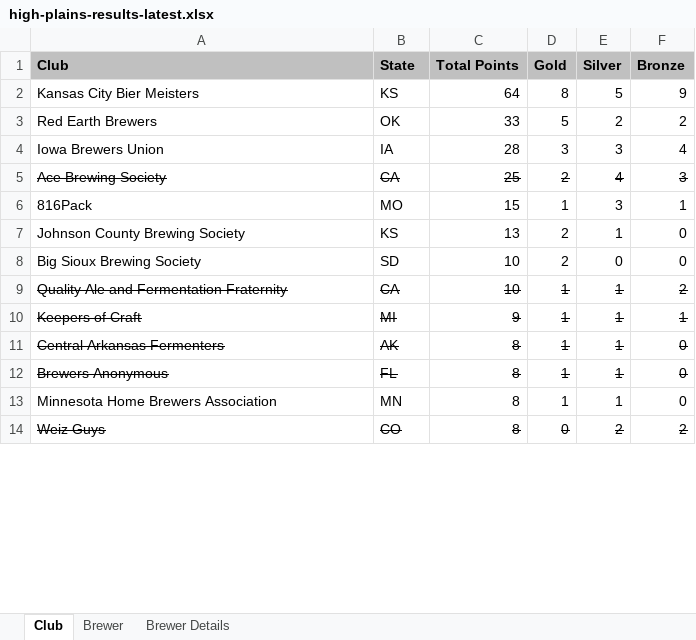
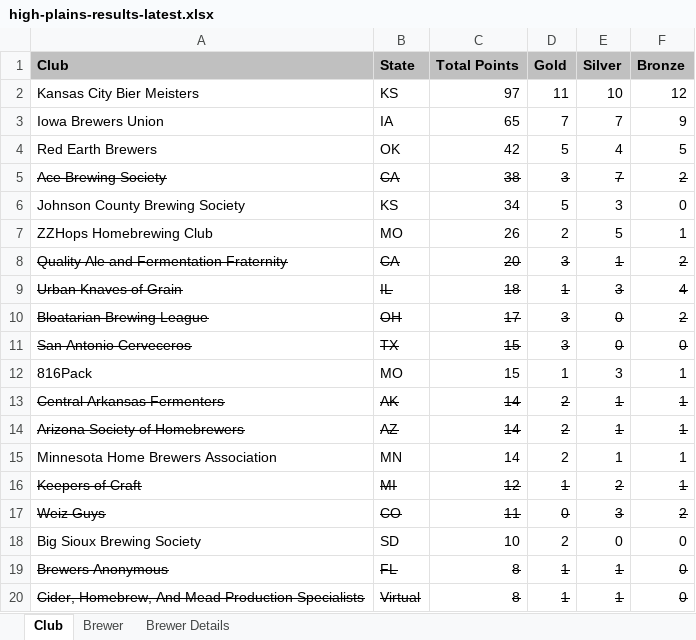
Before and after one commit to eric-martin/kcbm-high-plains, an Excel workbook: high-plains-results-latest.xlsx, sheet Club, drawn as a sheet; only a part is shown; values as stored, in another font and other column widths than the file's, no borders; removed rows and columns are numbered as before the commit, all else as after; the diff covers the shown part only; the diff names each change by its address in the sheet, - before the commit and + after, or states it on an @@ line.

```diff
--- a/high-plains-results-latest.xlsx (sheet Club)
+++ b/high-plains-results-latest.xlsx (sheet Club)
-C2 (Total Points): 64
+C2 (Total Points): 97
-D2 (Gold): 8
+D2 (Gold): 11
-E2 (Silver): 5
+E2 (Silver): 10
-F2 (Bronze): 9
+F2 (Bronze): 12
+row 3: Iowa Brewers Union | IA | 65 | 7 | 7 | 9
-C4 (Total Points): 33
+C4 (Total Points): 42
-E4 (Silver): 2
+E4 (Silver): 4
-F4 (Bronze): 2
+F4 (Bronze): 5
-row 4: Iowa Brewers Union | IA | 28 | 3 | 3 | 4
-C5 (Total Points): 25
+C5 (Total Points): 38
-D5 (Gold): 2
+D5 (Gold): 3
-E5 (Silver): 4
+E5 (Silver): 7
-F5 (Bronze): 3
+F5 (Bronze): 2
+row 6: Johnson County Brewing Society | KS | 34 | 5 | 3 | 0
+row 7: ZZHops Homebrewing Club | MO | 26 | 2 | 5 | 1
+row 8: Quality Ale and Fermentation Fraternity | CA | 20 | 3 | 1 | 2
+row 9: Urban Knaves of Grain | IL | 18 | 1 | 3 | 4
+row 10: Bloatarian Brewing League | OH | 17 | 3 | 0 | 2
+row 11: San Antonio Cerveceros | TX | 15 | 3 | 0 | 0
-row 7: Johnson County Brewing Society | KS | 13 | 2 | 1 | 0
+row 13: Central Arkansas Fermenters | AK | 14 | 2 | 1 | 1
+row 14: Arizona Society of Homebrewers | AZ | 14 | 2 | 1 | 1
+row 15: Minnesota Home Brewers Association | MN | 14 | 2 | 1 | 1
+row 16: Keepers of Craft | MI | 12 | 1 | 2 | 1
+row 17: Weiz Guys | CO | 11 | 0 | 3 | 2
-row 9: Quality Ale and Fermentation Fraternity | CA | 10 | 1 | 1 | 2
-row 10: Keepers of Craft | MI | 9 | 1 | 1 | 1
-row 11: Central Arkansas Fermenters | AK | 8 | 1 | 1 | 0
-A20 (Club): Minnesota Home Brewers Association
+A20 (Club): Cider, Homebrew, And Mead Production Specialists
-A20:F20 strikethrough: off
+A20:F20 strikethrough: on
-B20 (State): MN
+B20 (State): Virtual
-row 14: Weiz Guys | CO | 8 | 0 | 2 | 2
```
Also changed, not shown: 10 added rows, 7 removed rows, 8 edited cells and cell formats elsewhere in this sheet, sheet Brewer, sheet Brewer Details, 6 other files.
